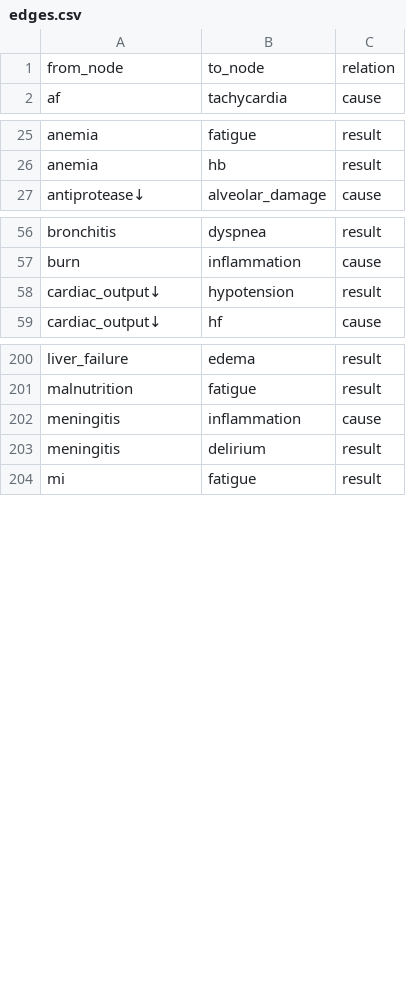
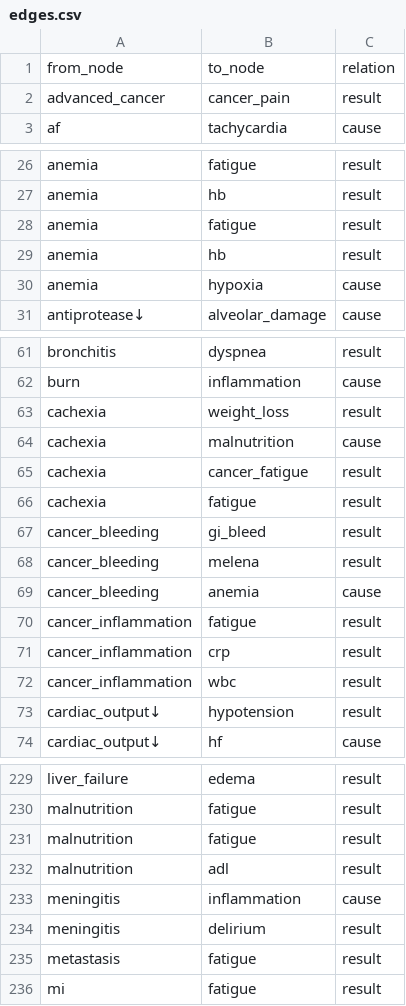
Before and after one commit to kounotorichan-prog/kannrennzu-app, a CSV file: edges.csv, drawn as a sheet; only a part is shown, gaps mark what is left out; the diff covers the shown part only; the diff names each change by its address in the sheet, - before the commit and + after, or states it on an @@ line.

```diff
--- a/edges.csv
+++ b/edges.csv
+row 2: advanced_cancer | cancer_pain | result
+row 28: anemia | fatigue | result
+row 29: anemia | hb | result
+row 30: anemia | hypoxia | cause
+row 63: cachexia | weight_loss | result
+row 64: cachexia | malnutrition | cause
+row 65: cachexia | cancer_fatigue | result
+row 66: cachexia | fatigue | result
+row 67: cancer_bleeding | gi_bleed | result
+row 68: cancer_bleeding | melena | result
+row 69: cancer_bleeding | anemia | cause
+row 70: cancer_inflammation | fatigue | result
+row 71: cancer_inflammation | crp | result
+row 72: cancer_inflammation | wbc | result
+row 231: malnutrition | fatigue | result
+row 232: malnutrition | adl | result
+row 235: metastasis | fatigue | result
```
Also changed, not shown: 21 added rows elsewhere in this file, nodes.csv, 10 other files.
